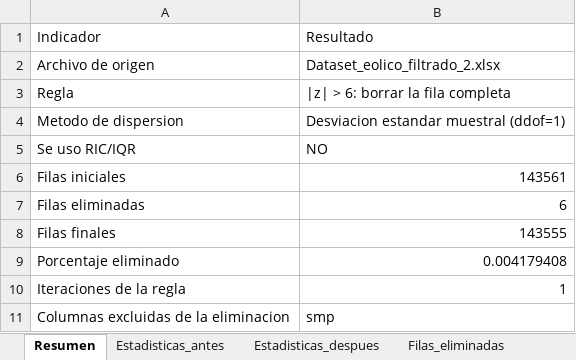
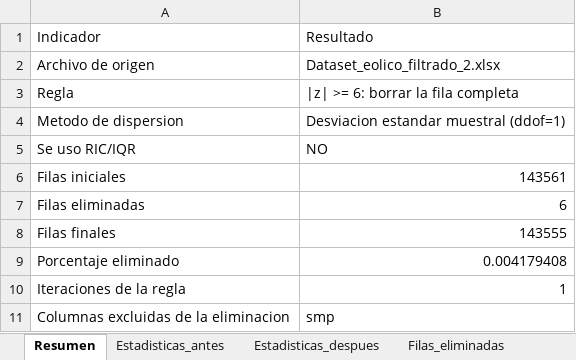
Before and after one commit to isidora-gb/Trabajo-isi-y-ally, an Excel workbook: Resultados_6sigma.xlsx, sheet Resumen, drawn as a sheet; values as stored, in another font and other column widths than the file's, no borders; the diff names each change by its address in the sheet, - before the commit and + after, or states it on an @@ line.

```diff
--- a/Resultados_6sigma.xlsx (sheet Resumen)
+++ b/Resultados_6sigma.xlsx (sheet Resumen)
-B3: |z| > 6: borrar la fila completa
+B3: |z| >= 6: borrar la fila completa
```
Also changed, not shown: sheet Verificacion_6DS, sheet Filas_eliminadas, 3 other files.
